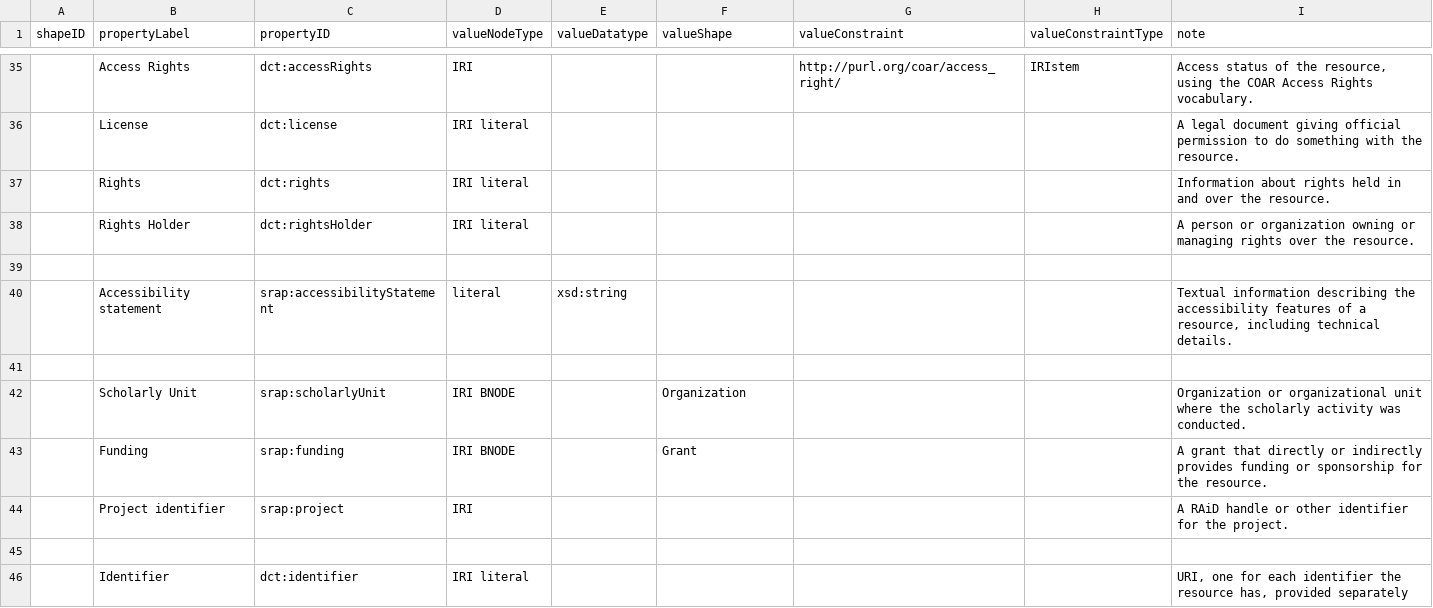
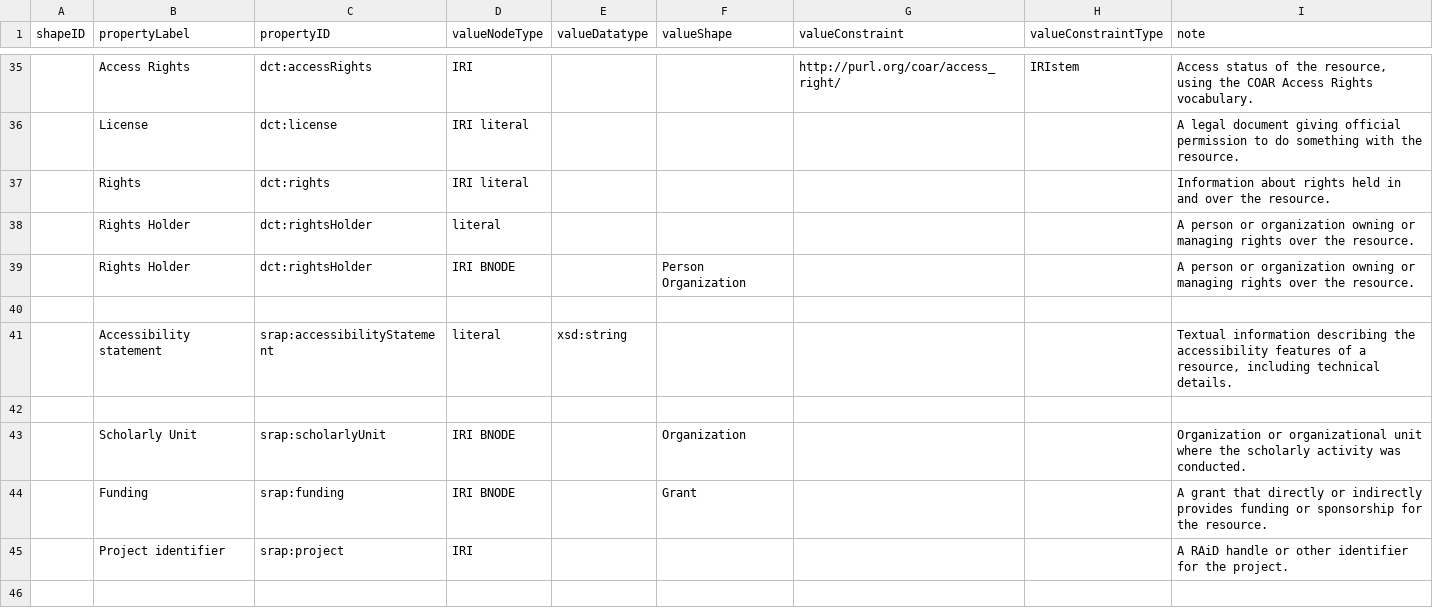
Before and after one commit to dcmi/dc-srap, a CSV file: docs/srap.csv, drawn as a sheet; only a part is shown, gaps mark what is left out; the shorter side is filled out with more unchanged rows; the diff names each change by its address in the sheet, - before the commit and + after, or states it on an @@ line.

Commit message:
Make it possible to use Person or Organization shape for rightsHolder

```diff
--- a/docs/srap.csv
+++ b/docs/srap.csv
-D38 (valueNodeType): IRI literal
+D38 (valueNodeType): literal
+row 39:  | Rights Holder | dct:rightsHolder | IRI BNODE |  | Person Organization |  |  | A person or organization owning or managing rights over the resource.
```
